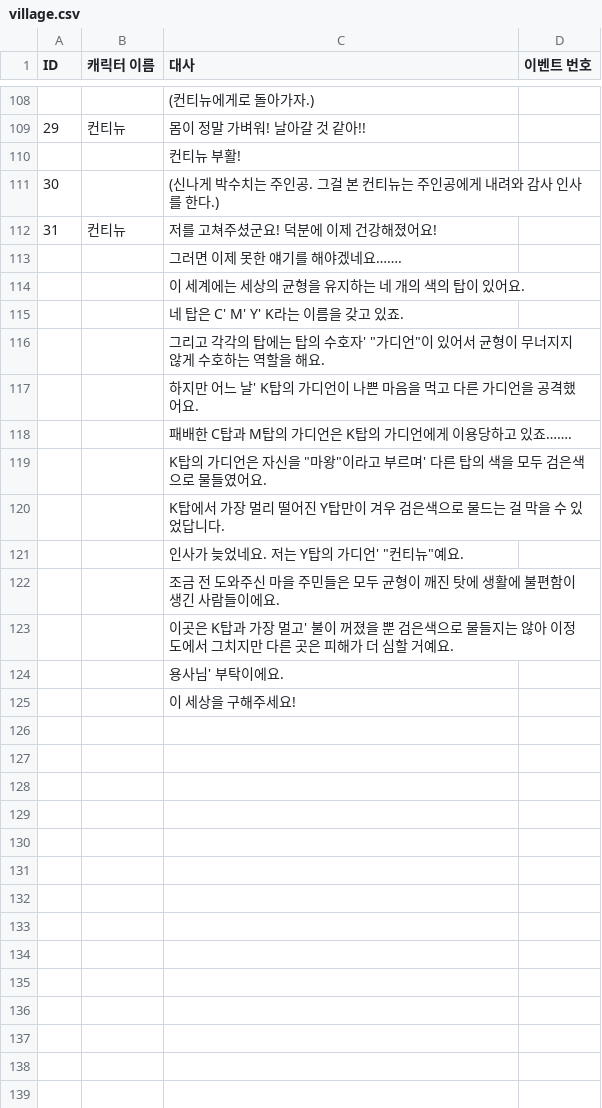
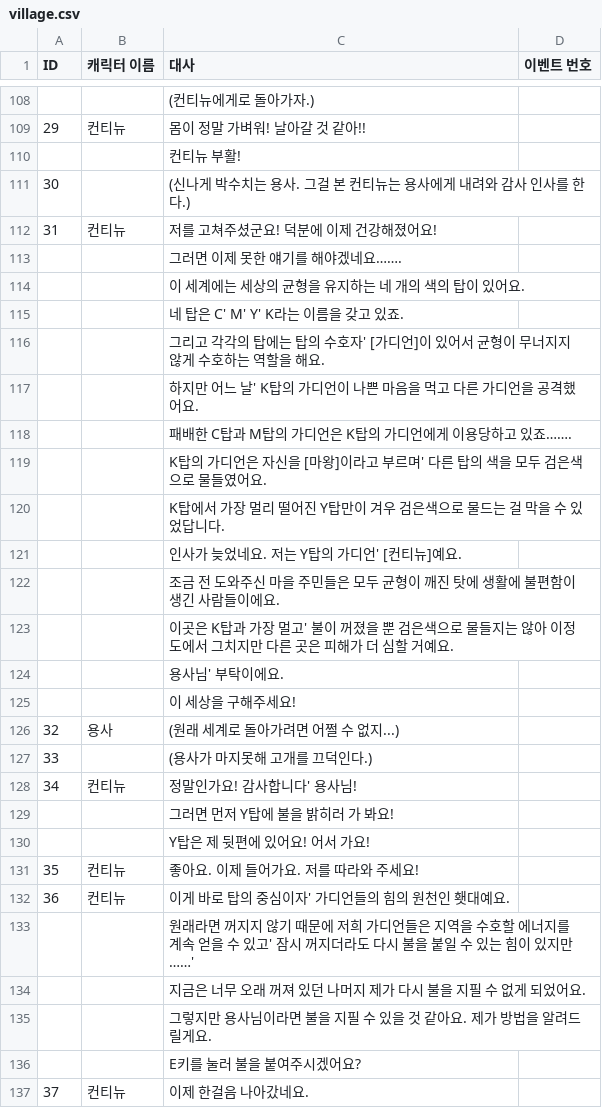
Before and after one commit to NeuruSon/CMYK, a CSV file: RETURN_in_a_while/Assets/Resources/village.csv, drawn as a sheet; only a part is shown, gaps mark what is left out; the diff covers the shown part only.

```diff
--- a/RETURN_in_a_while/Assets/Resources/village.csv
+++ b/RETURN_in_a_while/Assets/Resources/village.csv
@@ -110,3 +110,3 @@ ID,캐릭터 이름,대사,이벤트 번호
 ,,컨티뉴 부활!,
-30,,(신나게 박수치는 주인공. 그걸 본 컨티뉴는 주인공에게 내려와 감사 인사를 한다.),
+30,,(신나게 박수치는 용사. 그걸 본 컨티뉴는 용사에게 내려와 감사 인사를 한다.),
 31,컨티뉴,저를 고쳐주셨군요! 덕분에 이제 건강해졌어요!,
@@ -115,8 +115,8 @@ ID,캐릭터 이름,대사,이벤트 번호
 ,,네 탑은 C' M' Y' K라는 이름을 갖고 있죠.,
-,,"그리고 각각의 탑에는 탑의 수호자' ""가디언""이 있어서 균형이 무너지지 않게 수호하는 역할을 해요.",
+,,그리고 각각의 탑에는 탑의 수호자' [가디언]이 있어서 균형이 무너지지 않게 수호하는 역할을 해요.,
 ,,하지만 어느 날' K탑의 가디언이 나쁜 마음을 먹고 다른 가디언을 공격했어요.,
 ,,패배한 C탑과 M탑의 가디언은 K탑의 가디언에게 이용당하고 있죠…….,
-,,"K탑의 가디언은 자신을 ""마왕""이라고 부르며' 다른 탑의 색을 모두 검은색으로 물들였어요.",
+,,K탑의 가디언은 자신을 [마왕]이라고 부르며' 다른 탑의 색을 모두 검은색으로 물들였어요.,
 ,,K탑에서 가장 멀리 떨어진 Y탑만이 겨우 검은색으로 물드는 걸 막을 수 있었답니다.,
-,,"인사가 늦었네요. 저는 Y탑의 가디언' ""컨티뉴""예요.",
+,,인사가 늦었네요. 저는 Y탑의 가디언' [컨티뉴]예요.,
 ,,조금 전 도와주신 마을 주민들은 모두 균형이 깨진 탓에 생활에 불편함이 생긴 사람들이에요.,
@@ -125 +125,13 @@ ID,캐릭터 이름,대사,이벤트 번호
 ,,이 세상을 구해주세요!,
+32,용사,(원래 세계로 돌아가려면 어쩔 수 없지...),
+33,,(용사가 마지못해 고개를 끄덕인다.),
+34,컨티뉴,정말인가요! 감사합니다' 용사님!,
+,,그러면 먼저 Y탑에 불을 밝히러 가 봐요!,
+,,Y탑은 제 뒷편에 있어요! 어서 가요!,
+35,컨티뉴,좋아요. 이제 들어가요. 저를 따라와 주세요!,
+36,컨티뉴,이게 바로 탑의 중심이자' 가디언들의 힘의 원천인 횃대예요.,
+,,원래라면 꺼지지 않기 때문에 저희 가디언들은 지역을 수호할 에너지를 계속 얻을 수 있고' 잠시 꺼지더라도 다시 불을 붙일 수 있는 힘이 있지만……',
+,,지금은 너무 오래 꺼져 있던 나머지 제가 다시 불을 지필 수 없게 되었어요.,
+,,그렇지만 용사님이라면 불을 지필 수 있을 것 같아요. 제가 방법을 알려드릴게요.,
+,,E키를 눌러 불을 붙여주시겠어요? ,
+37,컨티뉴,이제 한걸음 나아갔네요.,
```
Also changed, not shown: 18 added rows and 2 edited cells elsewhere in this file, 3 other files.
